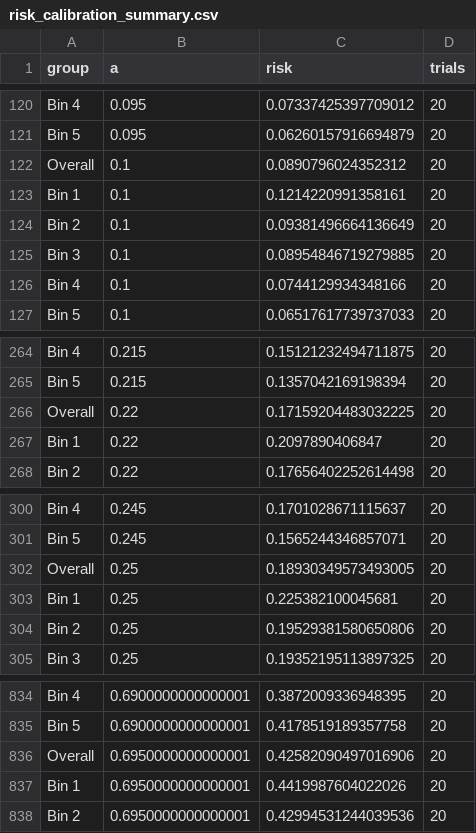
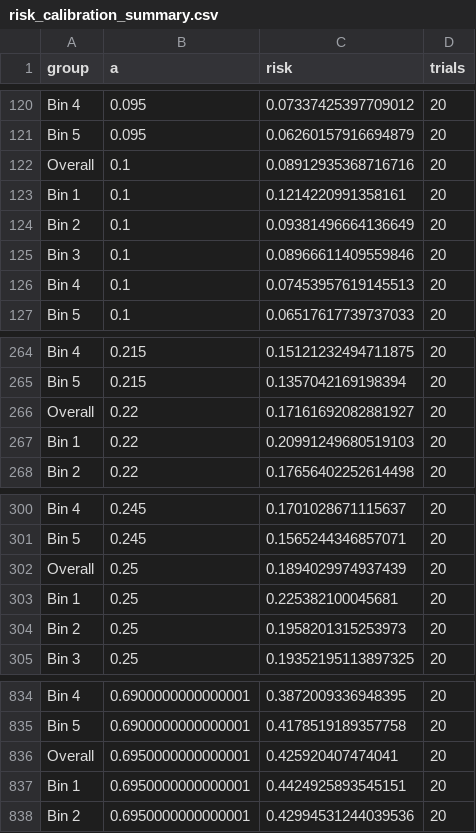
Before and after one commit to heltongraziadei/ReCIRC, a CSV file: results/experiment_6_insurance/risk_calibration_summary.csv, drawn as a sheet; only a part is shown, gaps mark what is left out.

```diff
--- a/results/experiment_6_insurance/risk_calibration_summary.csv
+++ b/results/experiment_6_insurance/risk_calibration_summary.csv
@@ -121,7 +121,7 @@ Bin 4,0.095,0.07337425397709012,20
 Bin 5,0.095,0.06260157916694879,20
-Overall,0.1,0.0890796024352312,20
+Overall,0.1,0.08912935368716716,20
 Bin 1,0.1,0.1214220991358161,20
 Bin 2,0.1,0.09381496664136649,20
-Bin 3,0.1,0.08954846719279885,20
-Bin 4,0.1,0.0744129934348166,20
+Bin 3,0.1,0.08966611409559846,20
+Bin 4,0.1,0.07453957619145513,20
 Bin 5,0.1,0.06517617739737033,20
@@ -265,4 +265,4 @@ Bin 4,0.215,0.15121232494711875,20
 Bin 5,0.215,0.1357042169198394,20
-Overall,0.22,0.17159204483032225,20
-Bin 1,0.22,0.2097890406847,20
+Overall,0.22,0.17161692082881927,20
+Bin 1,0.22,0.20991249680519103,20
 Bin 2,0.22,0.17656402252614498,20
@@ -301,5 +301,5 @@ Bin 4,0.245,0.1701028671115637,20
 Bin 5,0.245,0.1565244346857071,20
-Overall,0.25,0.18930349573493005,20
+Overall,0.25,0.1894029974937439,20
 Bin 1,0.25,0.225382100045681,20
-Bin 2,0.25,0.19529381580650806,20
+Bin 2,0.25,0.1958201315253973,20
 Bin 3,0.25,0.19352195113897325,20
@@ -835,4 +835,4 @@ Bin 4,0.6900000000000001,0.3872009336948395,20
 Bin 5,0.6900000000000001,0.4178519189357758,20
-Overall,0.6950000000000001,0.42582090497016906,20
-Bin 1,0.6950000000000001,0.4419987604022026,20
+Overall,0.6950000000000001,0.425920407474041,20
+Bin 1,0.6950000000000001,0.4424925893545151,20
 Bin 2,0.6950000000000001,0.42994531244039536,20
```
Also changed, not shown: results/experiment_6_insurance/conditional_results.csv, results/experiment_6_insurance/conditional_results_incremental.csv, 13 other files.
